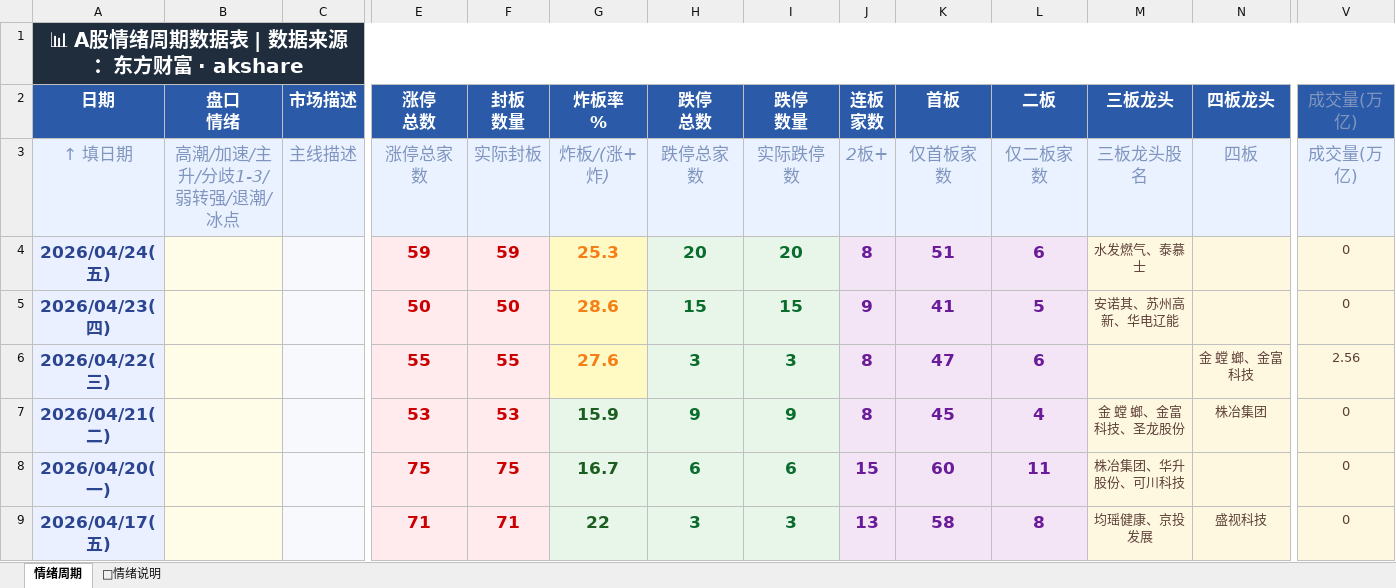
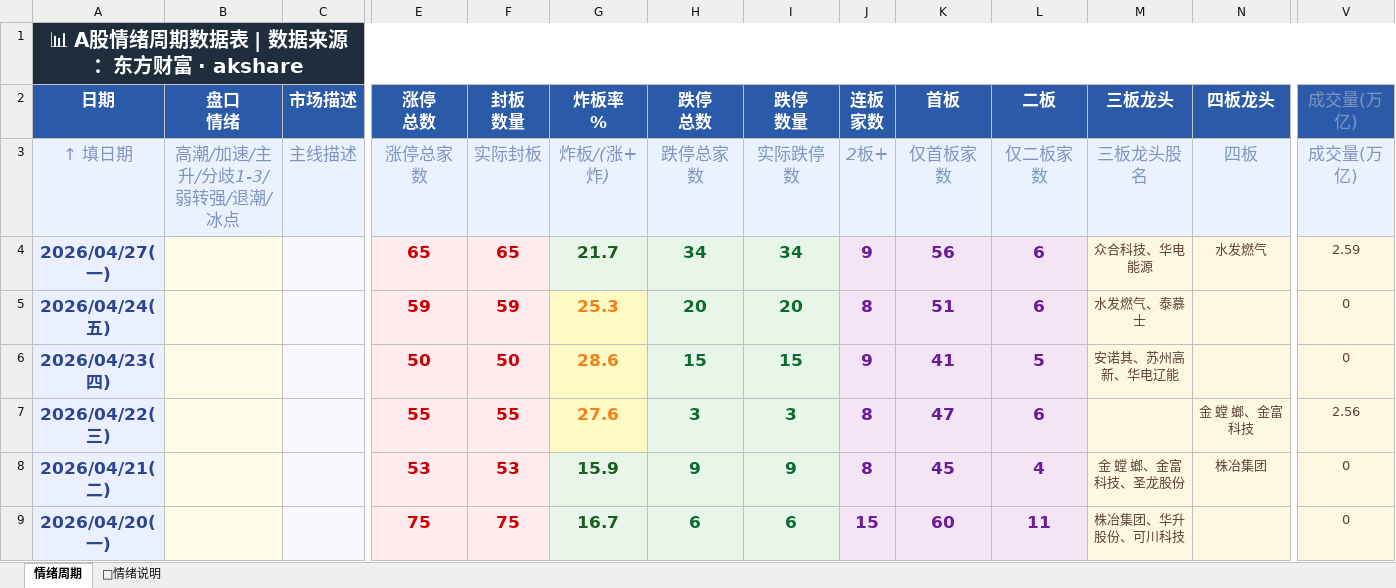
Before and after one commit to Buer97/KHOENIX, an Excel workbook: 情绪周期.xlsx, sheet 情绪周期, drawn as a sheet; only a part is shown, gaps mark what is left out; the shorter side is filled out with more unchanged rows; values as stored, in another font and other column widths than the file's, no borders; rows hold the shown columns only; the diff names each change by its address in the sheet, - before the commit and + after, or states it on an @@ line.

```diff
--- a/情绪周期.xlsx (sheet 情绪周期)
+++ b/情绪周期.xlsx (sheet 情绪周期)
+row 4: 2026/04/27(一) |  |  | 65 | 65 | 21.7 | 34 | 34 | 9 | 56 | 6 | 众合科技、华电能源 | 水发燃气 | 2.59
```
